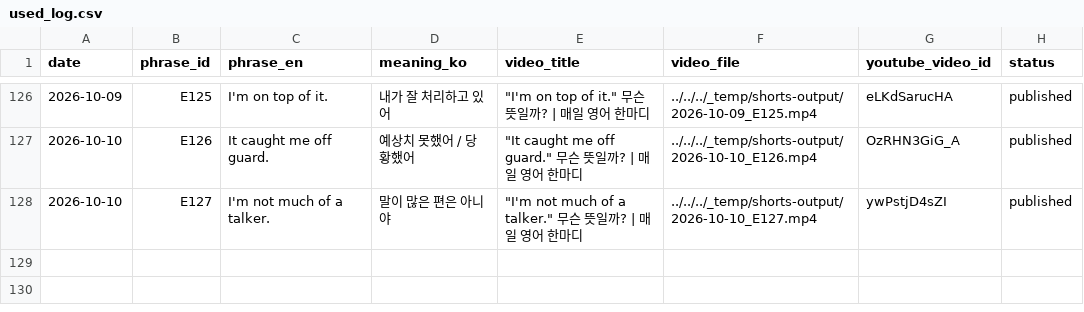
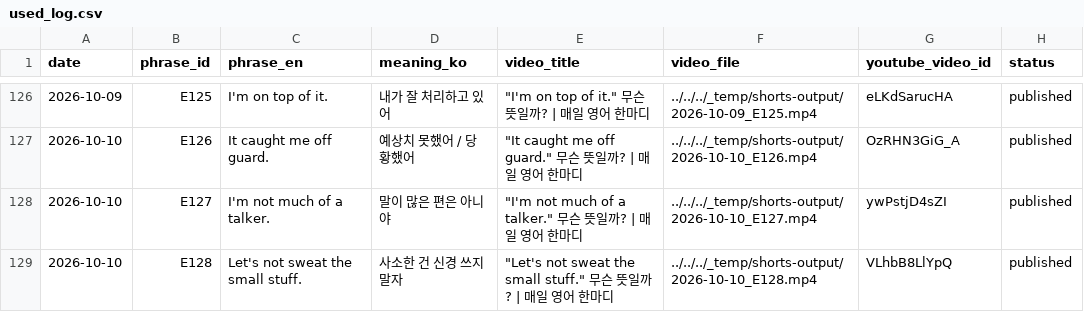
Before and after one commit to 1230-png/Soop1230, a CSV file: channel_200y3b/used_log.csv, drawn as a sheet; only a part is shown, gaps mark what is left out.

```diff
--- a/channel_200y3b/used_log.csv
+++ b/channel_200y3b/used_log.csv
@@ -128 +128,2 @@ date,phrase_id,phrase_en,meaning_ko,video_title,video_file,youtube_video_id,stat
 2026-10-10,E127,I'm not much of a talker.,말이 많은 편은 아니야,"""I'm not much of a talker."" 무슨 뜻일까? | 매일 영어 한마디",../../../_temp/shorts-output/2026-10-10_E127.mp4,ywPstjD4sZI,published
+2026-10-10,E128,Let's not sweat the small stuff.,사소한 건 신경 쓰지 말자,"""Let's not sweat the small stuff."" 무슨 뜻일까? | 매일 영어 한마디",../../../_temp/shorts-output/2026-10-10_E128.mp4,VLhbB8LlYpQ,published
```
